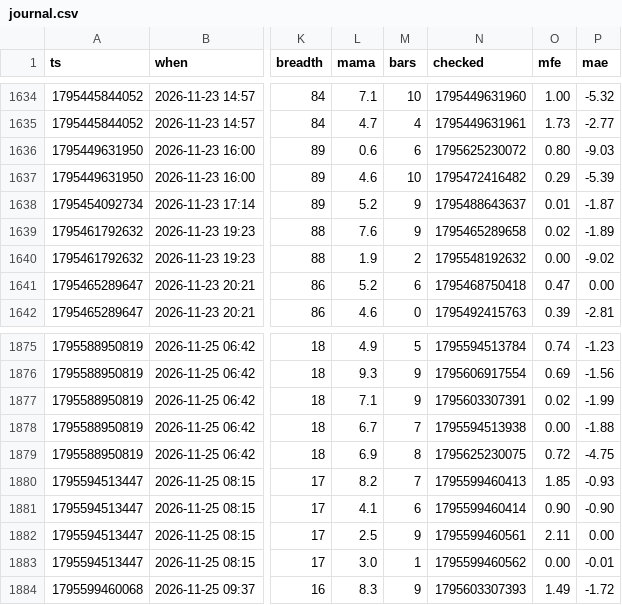
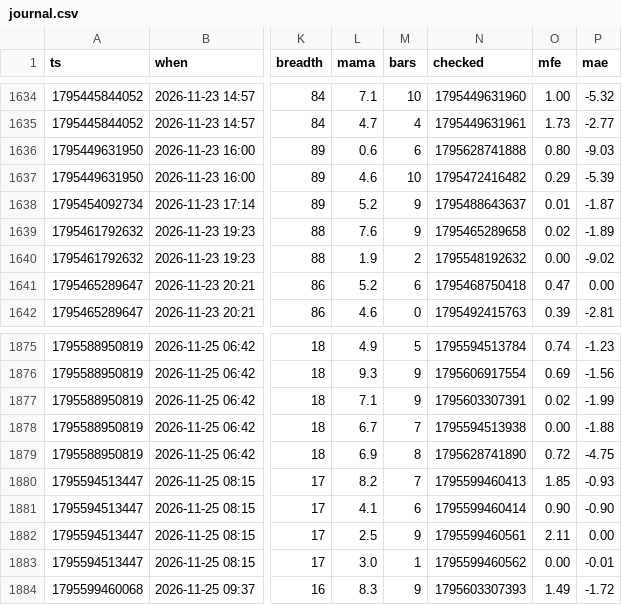
Before and after one commit to b3abderrahmane-lgtm/wissam, a CSV file: journal.csv, drawn as a sheet; only a part is shown, gaps mark what is left out; the diff covers the shown part only; the diff names each change by its address in the sheet, - before the commit and + after, or states it on an @@ line.

```diff
--- a/journal.csv
+++ b/journal.csv
-N1636 (checked): 1795625230072
+N1636 (checked): 1795628741888
-N1879 (checked): 1795625230075
+N1879 (checked): 1795628741890
```
Also changed, not shown: 4 added rows and 32 edited cells elsewhere in this file.
